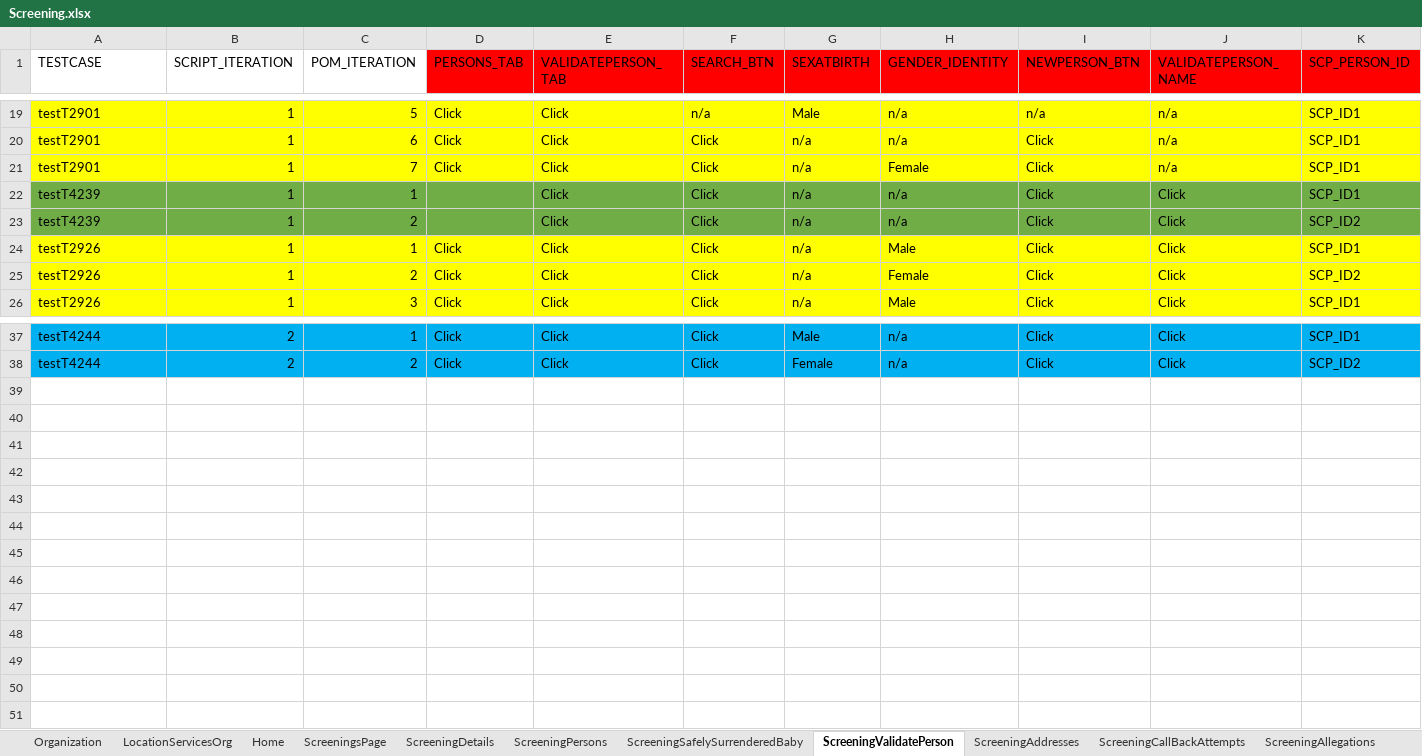
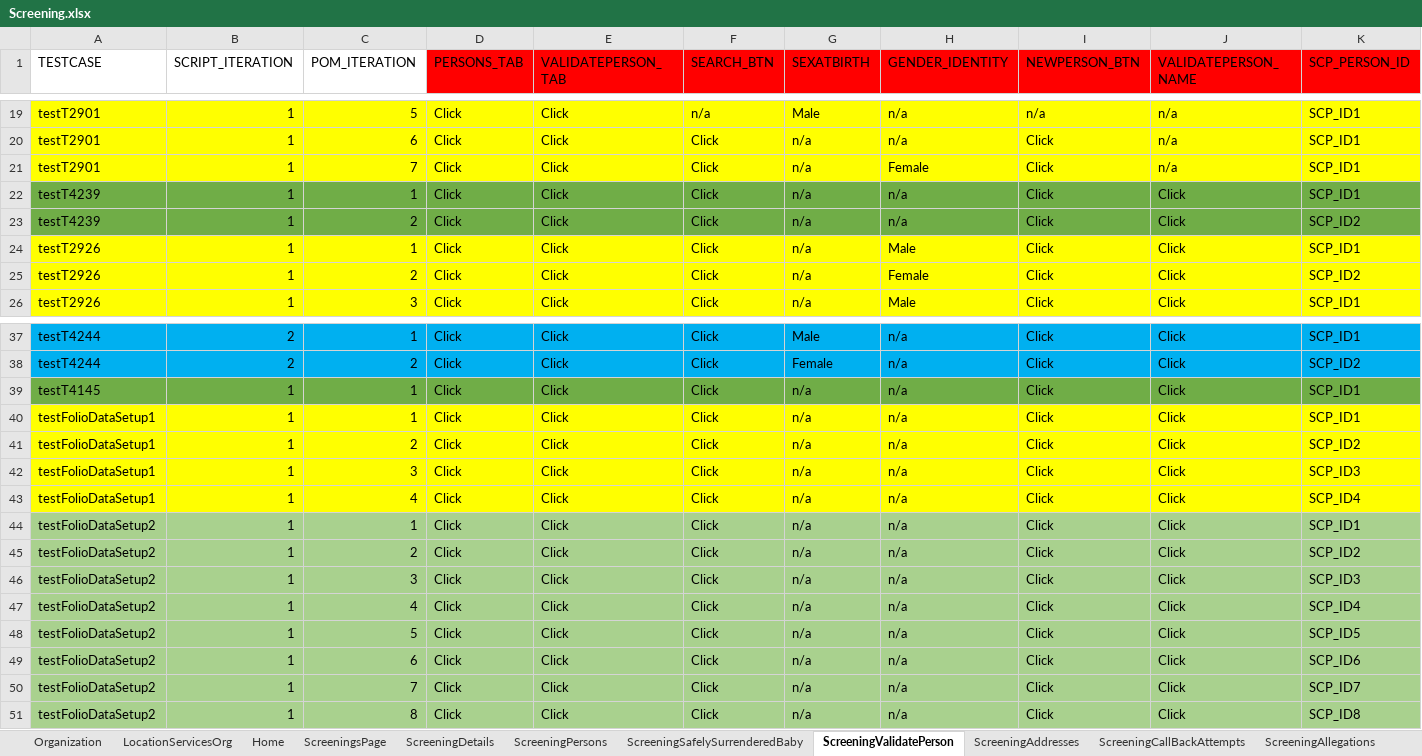
Before and after one commit to priya-singh4/POMExcelData, an Excel workbook: Screening.xlsx, sheet ScreeningValidatePerson, drawn as a sheet; only a part is shown, gaps mark what is left out; values as stored, in another font and other column widths than the file's, no borders; rows hold the shown columns only; the diff names each change by its address in the sheet, - before the commit and + after, or states it on an @@ line.

```diff
--- a/Screening.xlsx (sheet ScreeningValidatePerson)
+++ b/Screening.xlsx (sheet ScreeningValidatePerson)
-D22:D23 (PERSONS_TAB): (empty)
+D22:D23 (PERSONS_TAB): Click
+row 39: testT4145 | 1 | 1 | Click | Click | Click | n/a | n/a | Click | Click | SCP_ID1
+row 40: testFolioDataSetup1 | 1 | 1 | Click | Click | Click | n/a | n/a | Click | Click | SCP_ID1
+row 41: testFolioDataSetup1 | 1 | 2 | Click | Click | Click | n/a | n/a | Click | Click | SCP_ID2
+row 42: testFolioDataSetup1 | 1 | 3 | Click | Click | Click | n/a | n/a | Click | Click | SCP_ID3
+row 43: testFolioDataSetup1 | 1 | 4 | Click | Click | Click | n/a | n/a | Click | Click | SCP_ID4
+row 44: testFolioDataSetup2 | 1 | 1 | Click | Click | Click | n/a | n/a | Click | Click | SCP_ID1
+row 45: testFolioDataSetup2 | 1 | 2 | Click | Click | Click | n/a | n/a | Click | Click | SCP_ID2
+row 46: testFolioDataSetup2 | 1 | 3 | Click | Click | Click | n/a | n/a | Click | Click | SCP_ID3
+row 47: testFolioDataSetup2 | 1 | 4 | Click | Click | Click | n/a | n/a | Click | Click | SCP_ID4
+row 48: testFolioDataSetup2 | 1 | 5 | Click | Click | Click | n/a | n/a | Click | Click | SCP_ID5
+row 49: testFolioDataSetup2 | 1 | 6 | Click | Click | Click | n/a | n/a | Click | Click | SCP_ID6
+row 50: testFolioDataSetup2 | 1 | 7 | Click | Click | Click | n/a | n/a | Click | Click | SCP_ID7
+row 51: testFolioDataSetup2 | 1 | 8 | Click | Click | Click | n/a | n/a | Click | Click | SCP_ID8
```
Also changed, not shown: sheet ScreeningDetails, sheet ScreeningsPage, sheet Documents, sheet ScreeningPersons, sheet Home, sheet ScreeningSupervisorReview, 10 more sheets, Folio.xlsx.
